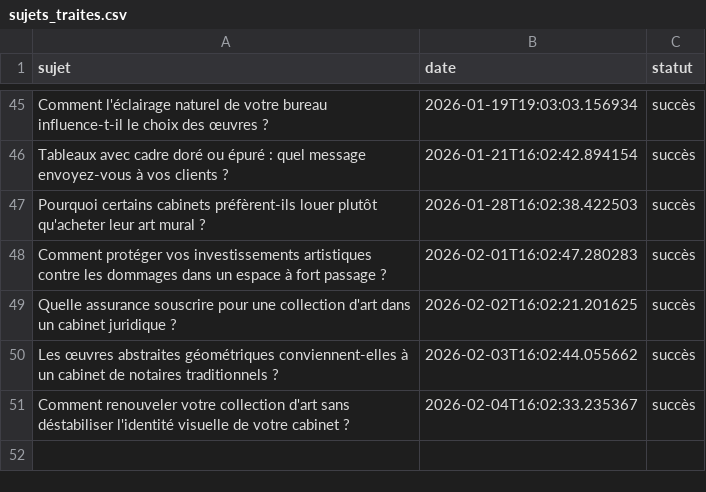
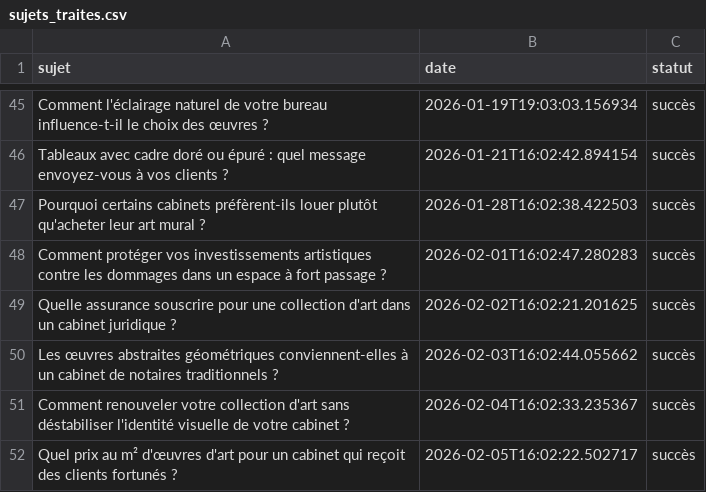
Before and after one commit to Metalosmose21/Cabinet-avocat-1-, a CSV file: sujets_traites.csv, drawn as a sheet; only a part is shown, gaps mark what is left out; the diff names each change by its address in the sheet, - before the commit and + after, or states it on an @@ line.

```diff
--- a/sujets_traites.csv
+++ b/sujets_traites.csv
+row 52: Quel prix au m² d'œuvres d'art pour un cabinet qui reçoit des clients fortunés ? | 2026-02-05T16:02:22.502717 | succès
```
Also changed, not shown: sujets.csv.
